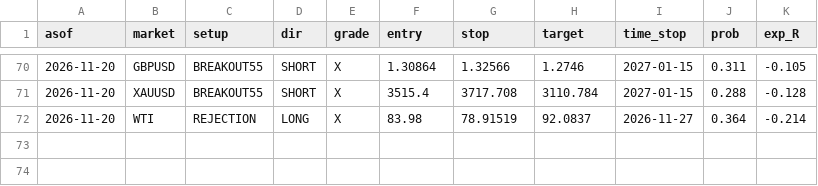
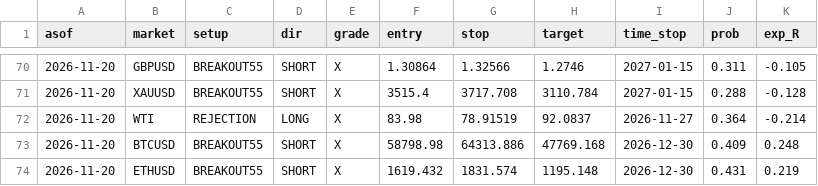
Before and after one commit to kamalelmesbahi45-design/trading-bot, a CSV file: data/signal_log.csv, drawn as a sheet; only a part is shown, gaps mark what is left out.

```diff
--- a/data/signal_log.csv
+++ b/data/signal_log.csv
@@ -72 +72,3 @@ asof,market,setup,dir,grade,entry,stop,target,time_stop,prob,exp_R
 2026-11-20,WTI,REJECTION,LONG,X,83.98,78.91519,92.0837,2026-11-27,0.364,-0.214
+2026-11-20,BTCUSD,BREAKOUT55,SHORT,X,58798.98,64313.886,47769.168,2026-12-30,0.409,0.248
+2026-11-20,ETHUSD,BREAKOUT55,SHORT,X,1619.432,1831.574,1195.148,2026-12-30,0.431,0.219
```
Also changed, not shown: 3 other files.
